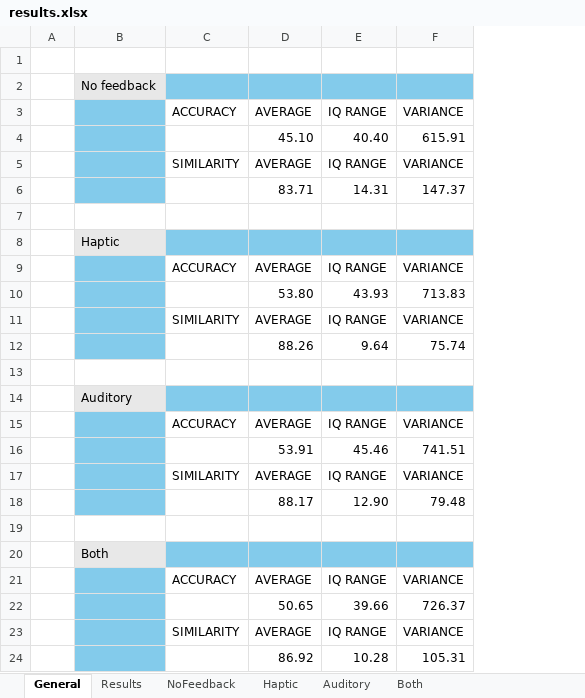
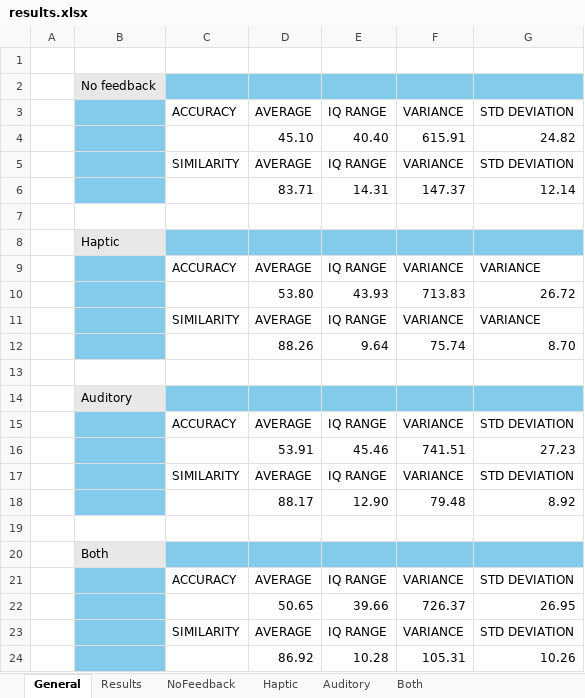
Before and after one commit to maggiebowen/balance-board-MIS, an Excel workbook: results/results.xlsx, sheet General, drawn as a sheet; values as stored, in another font and other column widths than the file's, no borders; charts and pictures not drawn; the diff names each change by its address in the sheet, - before the commit and + after, or states it on an @@ line.

```diff
--- a/results/results.xlsx (sheet General)
+++ b/results/results.xlsx (sheet General)
+column G, rows 3-24: STD DEVIATION | 24.82 | STD DEVIATION | 12.14 |  |  | VARIANCE | 26.72 | VARIANCE | 8.70 |  |  | STD DEVIATION | 27.23 | STD DEVIATION | 8.92 |  |  | STD DEVIATION | 26.95 | STD DEVIATION | 10.26
```
Also changed, not shown: sheet Haptic, sheet NoFeedback, sheet Auditory, sheet Both, charts or pictures.
